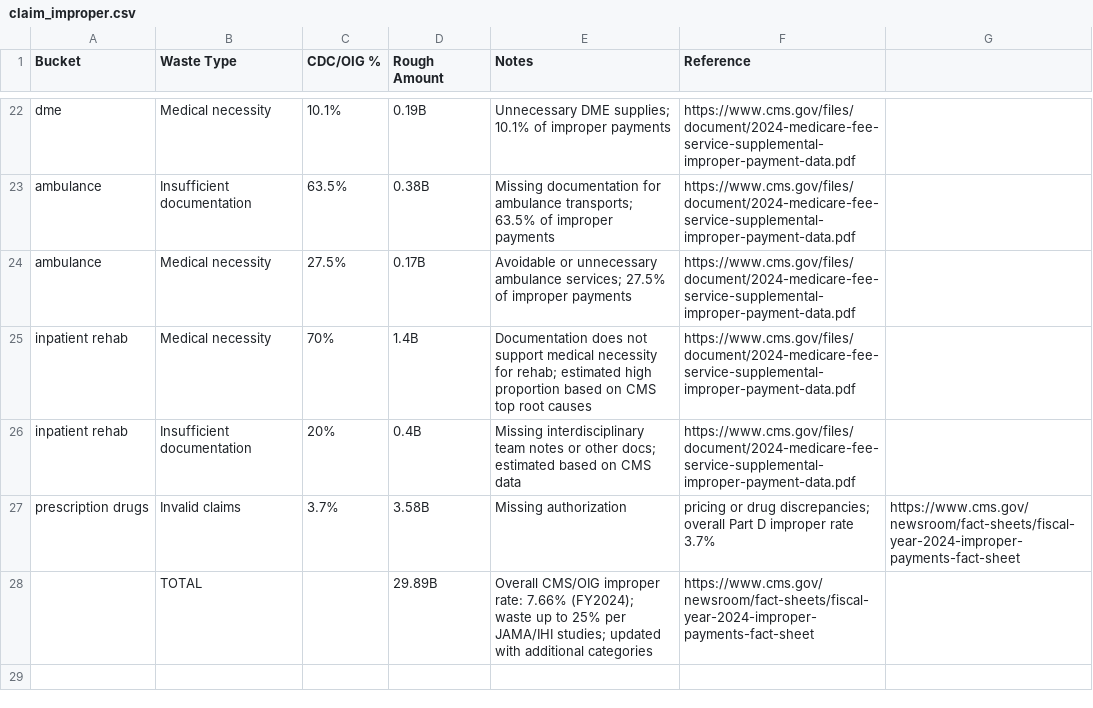
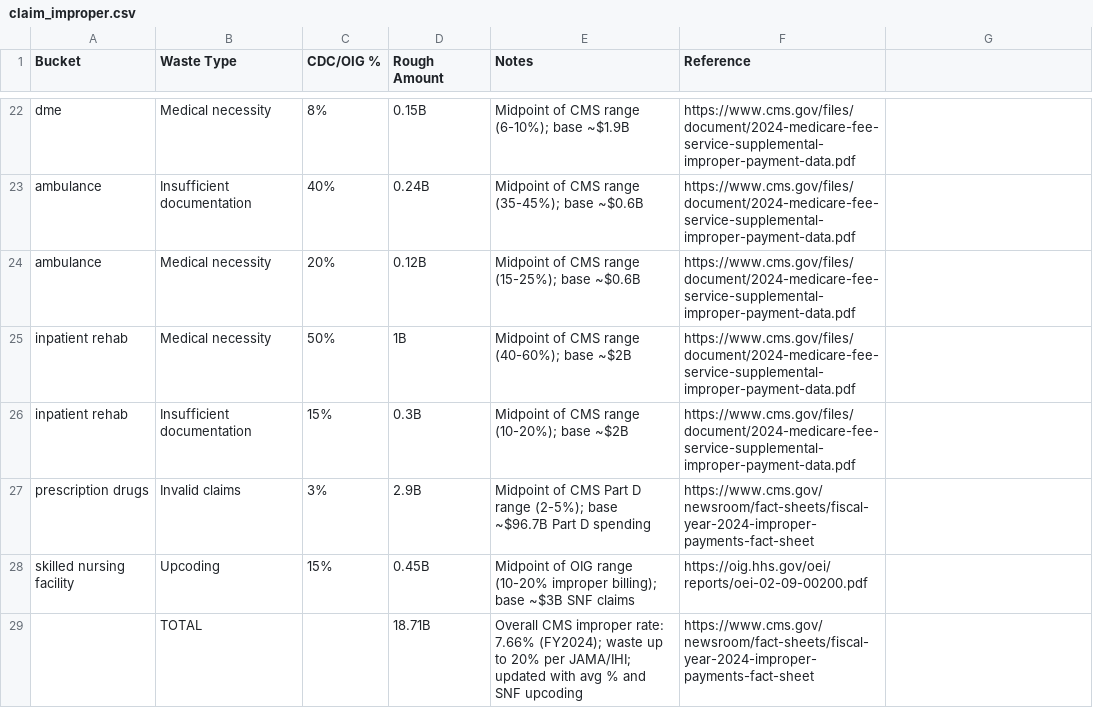
Before and after one commit to wangjun9090/ai_agent_claim, a CSV file: claim_improper.csv, drawn as a sheet; only a part is shown, gaps mark what is left out; addresses are those after the commit; the diff covers the shown part only; the diff names each change by its address in the sheet, - before the commit and + after, or states it on an @@ line.

Commit message:
Update claim_improper.csv

```diff
--- a/claim_improper.csv
+++ b/claim_improper.csv
-C22 (CDC/OIG %): 10.1%
+C22 (CDC/OIG %): 8%
-D22 (Rough Amount): 0.19B
+D22 (Rough Amount): 0.15B
-E22 (Notes): Unnecessary DME supplies; 10.1% of improper payments
+E22 (Notes): Midpoint of CMS range (6-10%); base ~$1.9B
-C23 (CDC/OIG %): 63.5%
+C23 (CDC/OIG %): 40%
-D23 (Rough Amount): 0.38B
+D23 (Rough Amount): 0.24B
-E23 (Notes): Missing documentation for ambulance transports; 63.5% of improper payments
+E23 (Notes): Midpoint of CMS range (35-45%); base ~$0.6B
-C24 (CDC/OIG %): 27.5%
+C24 (CDC/OIG %): 20%
-D24 (Rough Amount): 0.17B
+D24 (Rough Amount): 0.12B
-E24 (Notes): Avoidable or unnecessary ambulance services; 27.5% of improper payments
+E24 (Notes): Midpoint of CMS range (15-25%); base ~$0.6B
-C25 (CDC/OIG %): 70%
+C25 (CDC/OIG %): 50%
-D25 (Rough Amount): 1.4B
+D25 (Rough Amount): 1B
-E25 (Notes): Documentation does not support medical necessity for rehab; estimated high proportion based on CMS top root causes
+E25 (Notes): Midpoint of CMS range (40-60%); base ~$2B
-C26 (CDC/OIG %): 20%
+C26 (CDC/OIG %): 15%
-D26 (Rough Amount): 0.4B
+D26 (Rough Amount): 0.3B
-E26 (Notes): Missing interdisciplinary team notes or other docs; estimated based on CMS data
+E26 (Notes): Midpoint of CMS range (10-20%); base ~$2B
-C27 (CDC/OIG %): 3.7%
+C27 (CDC/OIG %): 3%
-D27 (Rough Amount): 3.58B
+D27 (Rough Amount): 2.9B
-E27 (Notes): Missing authorization
+E27 (Notes): Midpoint of CMS Part D range (2-5%); base ~$96.7B Part D spending
-F27 (Reference): pricing or drug discrepancies; overall Part D improper rate 3.7%
+F27 (Reference): https://www.cms.gov/newsroom/fact-sheets/fiscal-year-2024-improper-payments-fact-sheet
-G27: https://www.cms.gov/newsroom/fact-sheets/fiscal-year-2024-improper-payments-fact-sheet
+G27: (empty)
+row 28: skilled nursing facility | Upcoding | 15% | 0.45B | Midpoint of OIG range (10-20% improper billing); base ~$3B SNF claims | https://oig.hhs.gov/oei/reports/oei-02-09-00200.pdf
-D29 (Rough Amount): 29.89B
+D29 (Rough Amount): 18.71B
-E29 (Notes): Overall CMS/OIG improper rate: 7.66% (FY2024); waste up to 25% per JAMA/IHI studies; updated with additional categories
+E29 (Notes): Overall CMS improper rate: 7.66% (FY2024); waste up to 20% per JAMA/IHI; updated with avg % and SNF upcoding
```
Also changed, not shown: 60 edited cells elsewhere in this file.
